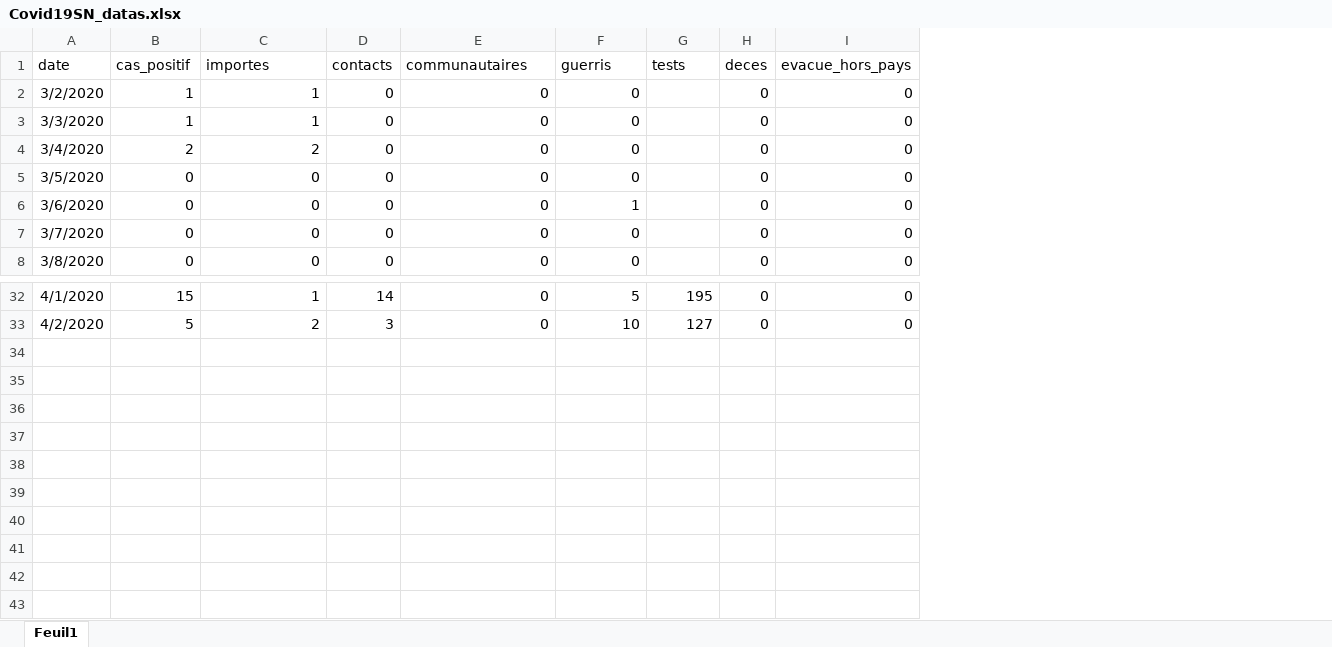
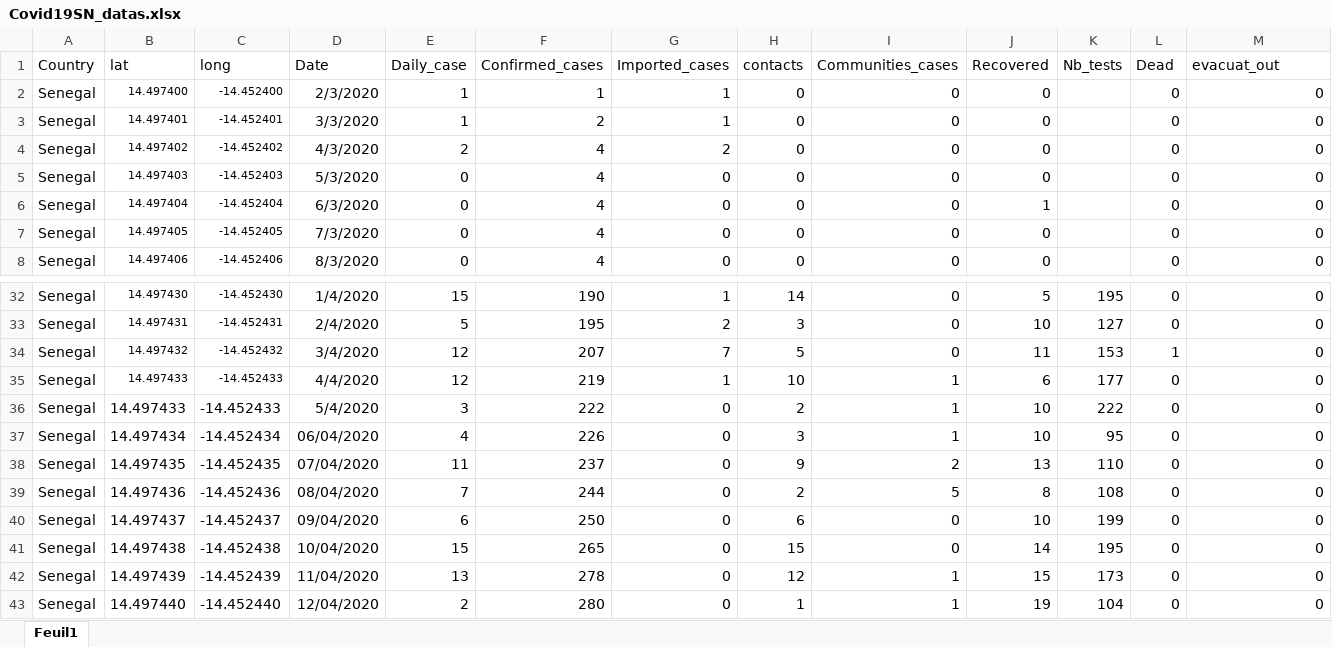
Before and after one commit to syllasn/covid-west-africa-dit, an Excel workbook: Covid19SN_datas.xlsx, sheet Feuil1, drawn as a sheet; only a part is shown, gaps mark what is left out; values as stored, in another font and other column widths than the file's, no borders; charts and pictures not drawn; removed rows and columns are numbered as before the commit, all else as after; the diff names each change by its address in the sheet, - before the commit and + after, or states it on an @@ line.

```diff
--- a/Covid19SN_datas.xlsx (sheet Feuil1)
+++ b/Covid19SN_datas.xlsx (sheet Feuil1)
-column A, rows 2-8: 3/2/2020 | 3/3/2020 | 3/4/2020 | 3/5/2020 | 3/6/2020 | 3/7/2020 | 3/8/2020; rows 32-33: 4/1/2020 | 4/2/2020
+column A, rows 2-8: all Senegal; rows 32-33: Senegal | Senegal
+column B, rows 2-8: 14.497400 | 14.497401 | 14.497402 | 14.497403 | 14.497404 | 14.497405 | 14.497406; rows 32-33: 14.497430 | 14.497431
+column C, rows 2-8: -14.452400 | -14.452401 | -14.452402 | -14.452403 | -14.452404 | -14.452405 | -14.452406; rows 32-33: -14.452430 | -14.452431
+column D, rows 2-8: 2/3/2020 | 3/3/2020 | 4/3/2020 | 5/3/2020 | 6/3/2020 | 7/3/2020 | 8/3/2020; rows 32-33: 1/4/2020 | 2/4/2020
+column F, rows 2-8: 1 | 2 | 4 | 4 | 4 | 4 | 4; rows 32-33: 190 | 195
-row 1: date | cas_positif | importes | contacts | communautaires | guerris | tests | deces | evacue_hors_pays
+row 1: Country | lat | long | Date | Daily_case | Confirmed_cases | Imported_cases | contacts | Communities_cases | Recovered | Nb_tests | Dead | evacuat_out
+row 34: Senegal | 14.497432 | -14.452432 | 3/4/2020 | 12 | 207 | 7 | 5 | 0 | 11 | 153 | 1 | 0
+row 35: Senegal | 14.497433 | -14.452433 | 4/4/2020 | 12 | 219 | 1 | 10 | 1 | 6 | 177 | 0 | 0
+row 36: Senegal | 14.497433 | -14.452433 | 5/4/2020 | 3 | 222 | 0 | 2 | 1 | 10 | 222 | 0 | 0
+row 37: Senegal | 14.497434 | -14.452434 | 06/04/2020 | 4 | 226 | 0 | 3 | 1 | 10 | 95 | 0 | 0
+row 38: Senegal | 14.497435 | -14.452435 | 07/04/2020 | 11 | 237 | 0 | 9 | 2 | 13 | 110 | 0 | 0
+row 39: Senegal | 14.497436 | -14.452436 | 08/04/2020 | 7 | 244 | 0 | 2 | 5 | 8 | 108 | 0 | 0
+row 40: Senegal | 14.497437 | -14.452437 | 09/04/2020 | 6 | 250 | 0 | 6 | 0 | 10 | 199 | 0 | 0
+row 41: Senegal | 14.497438 | -14.452438 | 10/04/2020 | 15 | 265 | 0 | 15 | 0 | 14 | 195 | 0 | 0
+row 42: Senegal | 14.497439 | -14.452439 | 11/04/2020 | 13 | 278 | 0 | 12 | 1 | 15 | 173 | 0 | 0
+row 43: Senegal | 14.497440 | -14.452440 | 12/04/2020 | 2 | 280 | 0 | 1 | 1 | 19 | 104 | 0 | 0
```
Also changed, not shown: charts or pictures, 8 other files.
